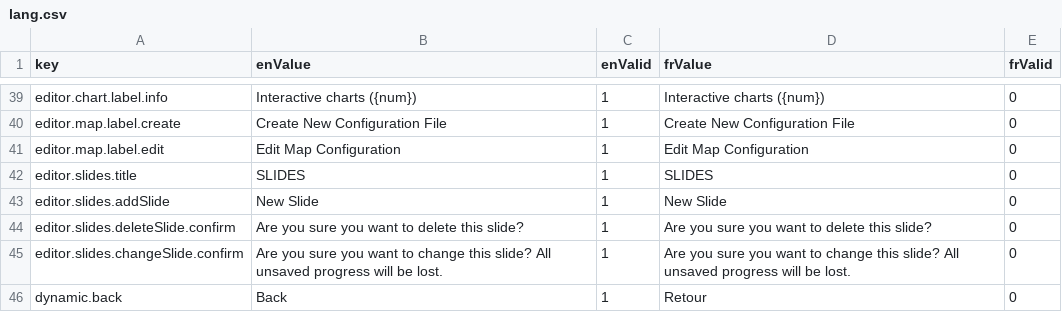
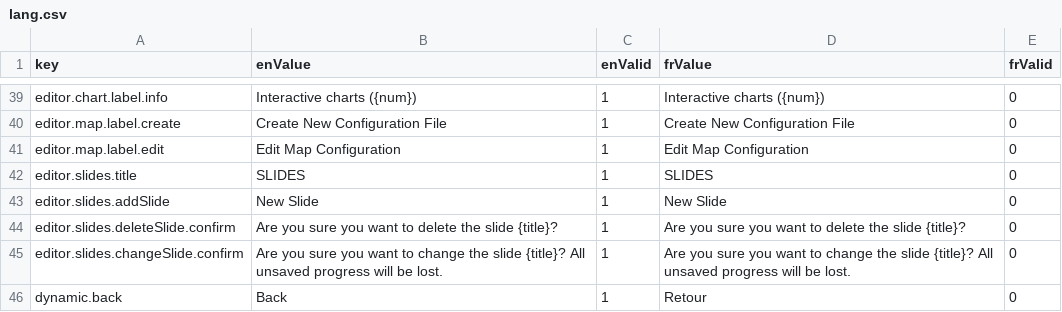
Before and after one commit to ramp4-pcar4/storylines-editor, a CSV file: src/lang/lang.csv, drawn as a sheet; only a part is shown, gaps mark what is left out.

```diff
--- a/src/lang/lang.csv
+++ b/src/lang/lang.csv
@@ -43,4 +43,4 @@ editor.slides.title,SLIDES,1,SLIDES,0
 editor.slides.addSlide,"New Slide",1,"New Slide",0
-editor.slides.deleteSlide.confirm,"Are you sure you want to delete this slide?",1,"Are you sure you want to delete this slide?",0
-editor.slides.changeSlide.confirm,"Are you sure you want to change this slide? All unsaved progress will be lost.",1,"Are you sure you want to change this slide? All unsaved progress will be lost.",0
+editor.slides.deleteSlide.confirm,"Are you sure you want to delete the slide {title}?",1,"Are you sure you want to delete the slide {title}?",0
+editor.slides.changeSlide.confirm,"Are you sure you want to change the slide {title}? All unsaved progress will be lost.",1,"Are you sure you want to change the slide {title}? All unsaved progress will be lost.",0
 dynamic.back,Back,1,Retour,0
```
Also changed, not shown: 7 other files.
